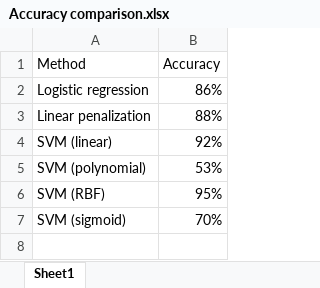
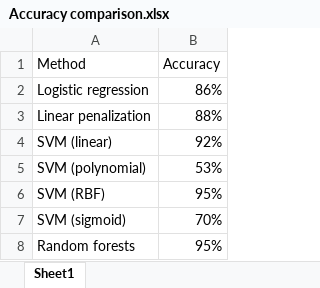
Before and after one commit to omrazCZ/ANS, an Excel workbook: Accuracy comparison.xlsx, sheet Sheet1, drawn as a sheet; values as stored, in another font and other column widths than the file's, no borders; charts and pictures not drawn; the diff names each change by its address in the sheet, - before the commit and + after, or states it on an @@ line.

```diff
--- a/Accuracy comparison.xlsx (sheet Sheet1)
+++ b/Accuracy comparison.xlsx (sheet Sheet1)
+row 8: Random forests | 95%
```
Also changed, not shown: charts or pictures, 1 other file.
